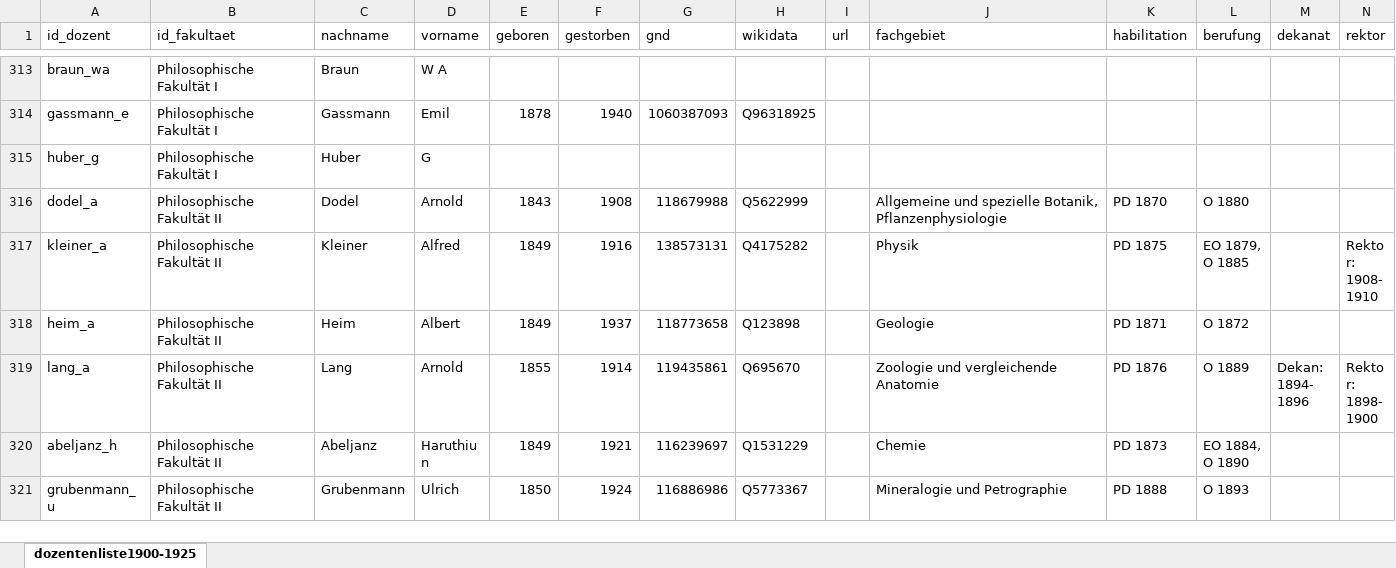
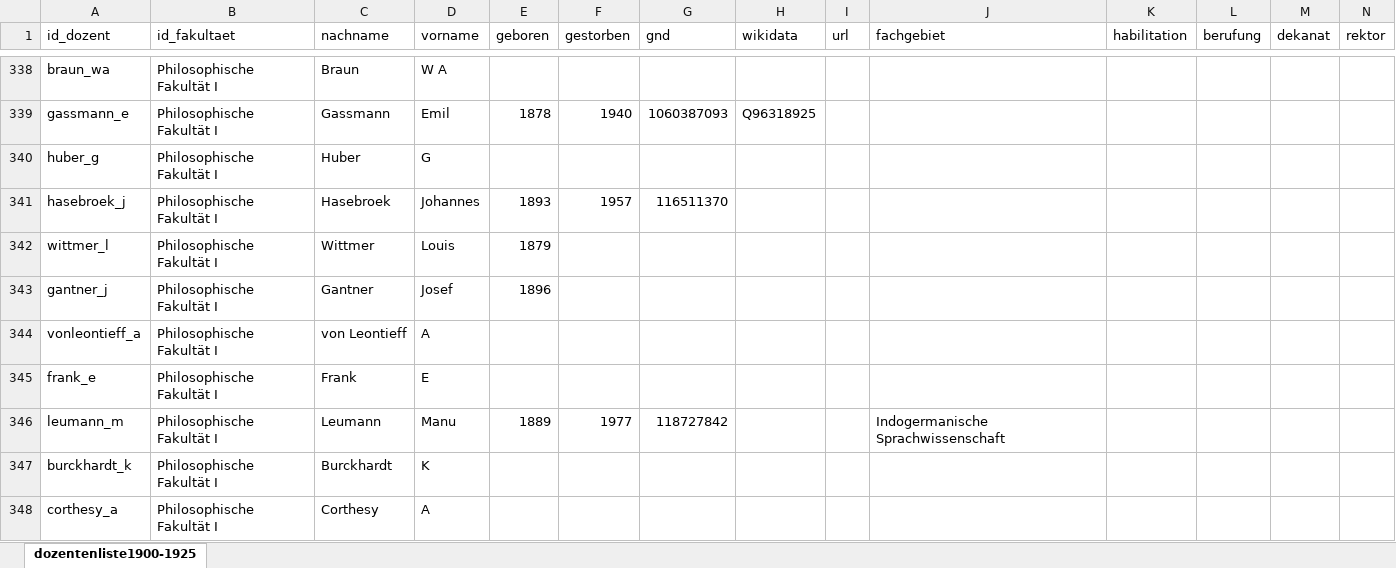
Before and after one commit to rogrut-uzh/histvv-2025, an Excel workbook: data-migration/xlsx_1900-/Dozierendenverzeichnis.xlsx, sheet dozentenliste1900-1925, drawn as a sheet; only a part is shown, gaps mark what is left out; the shorter side is filled out with more unchanged rows; values as stored, in another font and other column widths than the file's, no borders; the diff covers the shown part only; the diff names each change by its address in the sheet, - before the commit and + after, or states it on an @@ line.

```diff
--- a/data-migration/xlsx_1900-/Dozierendenverzeichnis.xlsx (sheet dozentenliste1900-1925)
+++ b/data-migration/xlsx_1900-/Dozierendenverzeichnis.xlsx (sheet dozentenliste1900-1925)
+row 341: hasebroek_j | Philosophische Fakultät I | Hasebroek | Johannes | 1893 | 1957 | 116511370
+row 342: wittmer_l | Philosophische Fakultät I | Wittmer | Louis | 1879
+row 343: gantner_j | Philosophische Fakultät I | Gantner | Josef | 1896
+row 344: vonleontieff_a | Philosophische Fakultät I | von Leontieff | A
+row 345: frank_e | Philosophische Fakultät I | Frank | E
+row 346: leumann_m | Philosophische Fakultät I | Leumann | Manu | 1889 | 1977 | 118727842 |  |  | Indogermanische Sprachwissenschaft
+row 347: burckhardt_k | Philosophische Fakultät I | Burckhardt | K
+row 348: corthesy_a | Philosophische Fakultät I | Corthesy | A
```
Also changed, not shown: 46 added rows and 2 edited cells elsewhere in this sheet, data-migration/xlsx_1900-/1902_Winter.xlsx, data-migration/xlsx_1900-/1903_Winter.xlsx, 32 other files.
